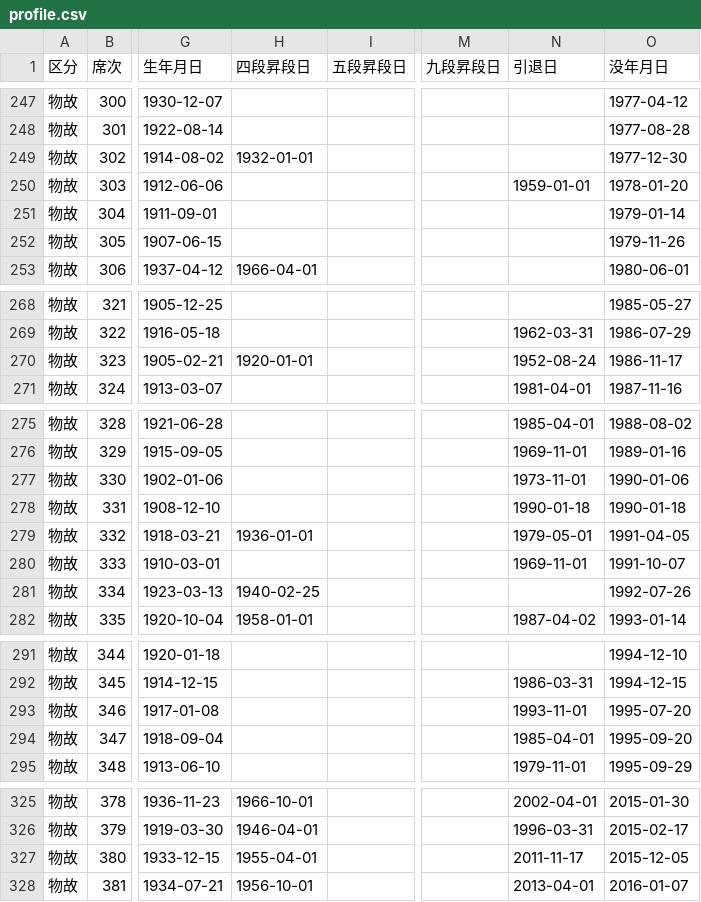
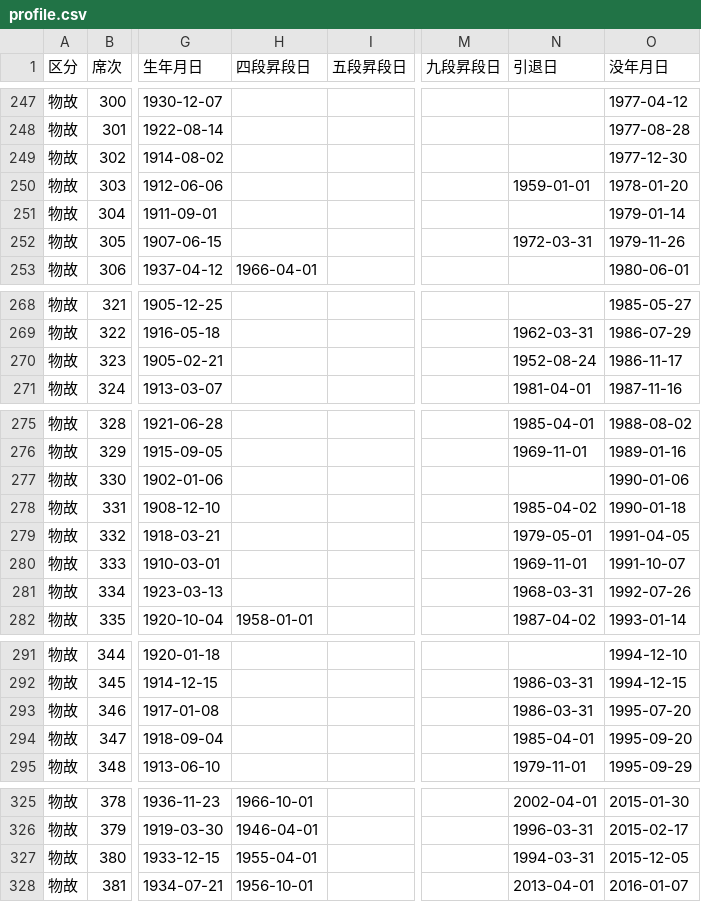
Before and after one commit to ulti-shogi/beta-open, a CSV file: profile.csv, drawn as a sheet; only a part is shown, gaps mark what is left out; the diff names each change by its address in the sheet, - before the commit and + after, or states it on an @@ line.

Commit message:
Add files via upload

```diff
--- a/profile.csv
+++ b/profile.csv
-H249 (四段昇段日): 1932-01-01
+H249 (四段昇段日): (empty)
-N252 (引退日): (empty)
+N252 (引退日): 1972-03-31
-H270 (四段昇段日): 1920-01-01
+H270 (四段昇段日): (empty)
-N277 (引退日): 1973-11-01
+N277 (引退日): (empty)
-N278 (引退日): 1990-01-18
+N278 (引退日): 1985-04-02
-H279 (四段昇段日): 1936-01-01
+H279 (四段昇段日): (empty)
-H281 (四段昇段日): 1940-02-25
+H281 (四段昇段日): (empty)
-N281 (引退日): (empty)
+N281 (引退日): 1968-03-31
-N293 (引退日): 1993-11-01
+N293 (引退日): 1986-03-31
-N327 (引退日): 2011-11-17
+N327 (引退日): 1994-03-31
```
